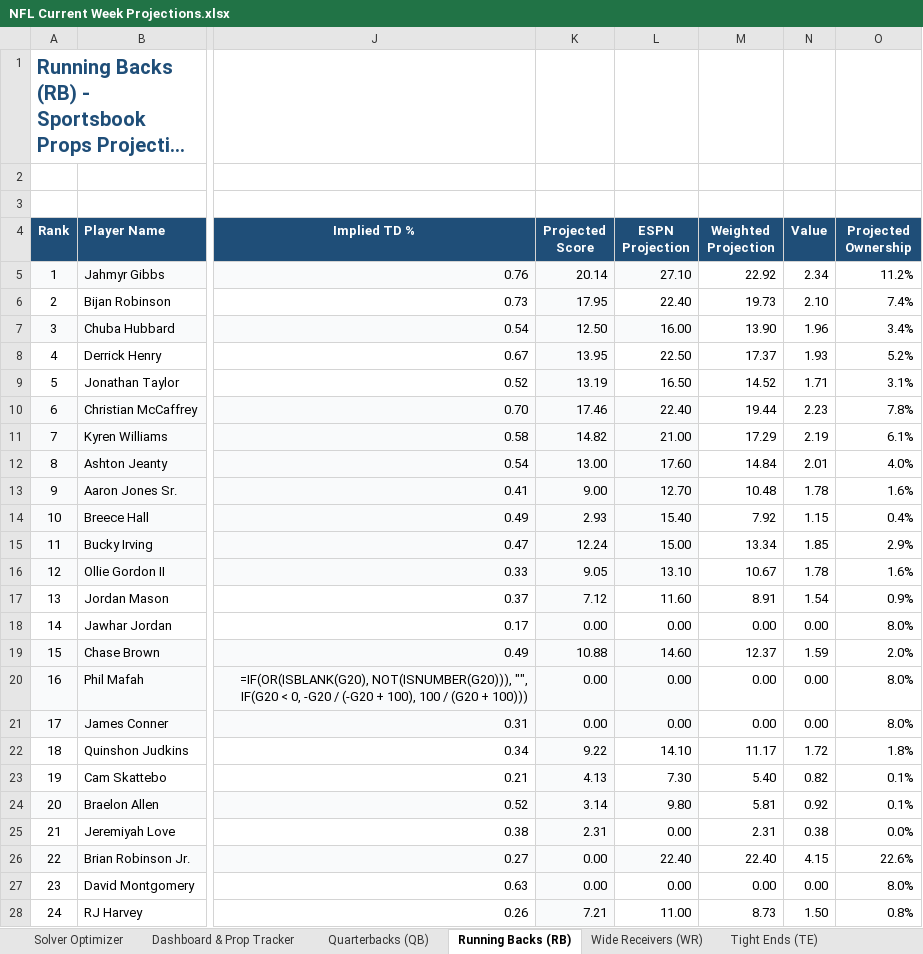
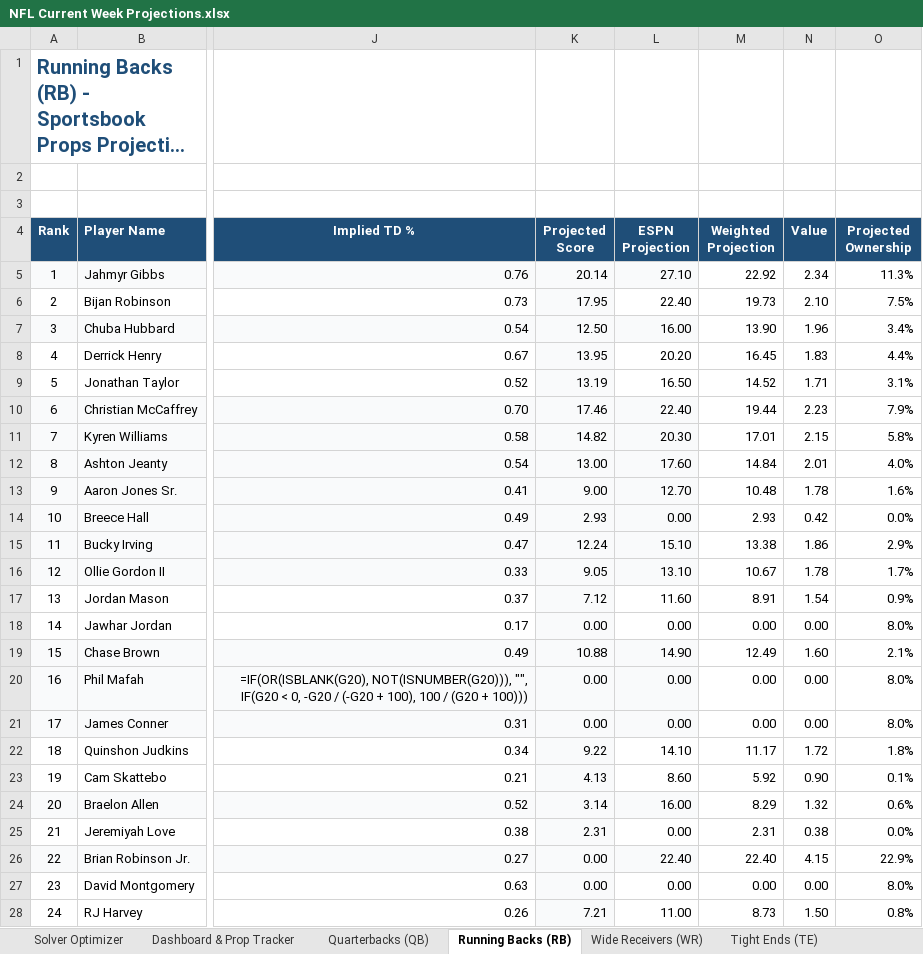
Before and after one commit to AdolescentYoda/DFS_Optimizer, an Excel workbook: NFL Current Week Projections.xlsx, sheet Running Backs (RB), drawn as a sheet; only a part is shown, gaps mark what is left out; long unchanged cells end in …; values as stored, in another font and other column widths than the file's, no borders; formulas without a stored value are shown as written; the diff covers the shown part only; the diff names each change by its address in the sheet, - before the commit and + after, or states it on an @@ line.

```diff
--- a/NFL Current Week Projections.xlsx (sheet Running Backs (RB))
+++ b/NFL Current Week Projections.xlsx (sheet Running Backs (RB))
-O5 (Projected Ownership): 11.2%
+O5 (Projected Ownership): 11.3%
-O6 (Projected Ownership): 7.4%
+O6 (Projected Ownership): 7.5%
-L8 (ESPN Projection): 22.50
+L8 (ESPN Projection): 20.20
-M8 (Weighted Projection): 17.37
+M8 (Weighted Projection): 16.45
-N8 (Value): 1.93
+N8 (Value): 1.83
-O8 (Projected Ownership): 5.2%
+O8 (Projected Ownership): 4.4%
-O10 (Projected Ownership): 7.8%
+O10 (Projected Ownership): 7.9%
-L11 (ESPN Projection): 21.00
+L11 (ESPN Projection): 20.30
-M11 (Weighted Projection): 17.29
+M11 (Weighted Projection): 17.01
-N11 (Value): 2.19
+N11 (Value): 2.15
-O11 (Projected Ownership): 6.1%
+O11 (Projected Ownership): 5.8%
-L14 (ESPN Projection): 15.40
+L14 (ESPN Projection): 0.00
-M14 (Weighted Projection): 7.92
+M14 (Weighted Projection): 2.93
-N14 (Value): 1.15
+N14 (Value): 0.42
-O14 (Projected Ownership): 0.4%
+O14 (Projected Ownership): 0.0%
-L15 (ESPN Projection): 15.00
+L15 (ESPN Projection): 15.10
-M15 (Weighted Projection): 13.34
+M15 (Weighted Projection): 13.38
-N15 (Value): 1.85
+N15 (Value): 1.86
-O16 (Projected Ownership): 1.6%
+O16 (Projected Ownership): 1.7%
-L19 (ESPN Projection): 14.60
+L19 (ESPN Projection): 14.90
-M19 (Weighted Projection): 12.37
+M19 (Weighted Projection): 12.49
-N19 (Value): 1.59
+N19 (Value): 1.60
-O19 (Projected Ownership): 2.0%
+O19 (Projected Ownership): 2.1%
-L23 (ESPN Projection): 7.30
+L23 (ESPN Projection): 8.60
-M23 (Weighted Projection): 5.40
+M23 (Weighted Projection): 5.92
-N23 (Value): 0.82
+N23 (Value): 0.90
-L24 (ESPN Projection): 9.80
+L24 (ESPN Projection): 16.00
-M24 (Weighted Projection): 5.81
+M24 (Weighted Projection): 8.29
-N24 (Value): 0.92
+N24 (Value): 1.32
-O24 (Projected Ownership): 0.1%
+O24 (Projected Ownership): 0.6%
-O26 (Projected Ownership): 22.6%
+O26 (Projected Ownership): 22.9%
```
Also changed, not shown: 33 edited cells elsewhere in this sheet, sheet Wide Receivers (WR), sheet Tight Ends (TE), sheet Quarterbacks (QB), 1 other file.
